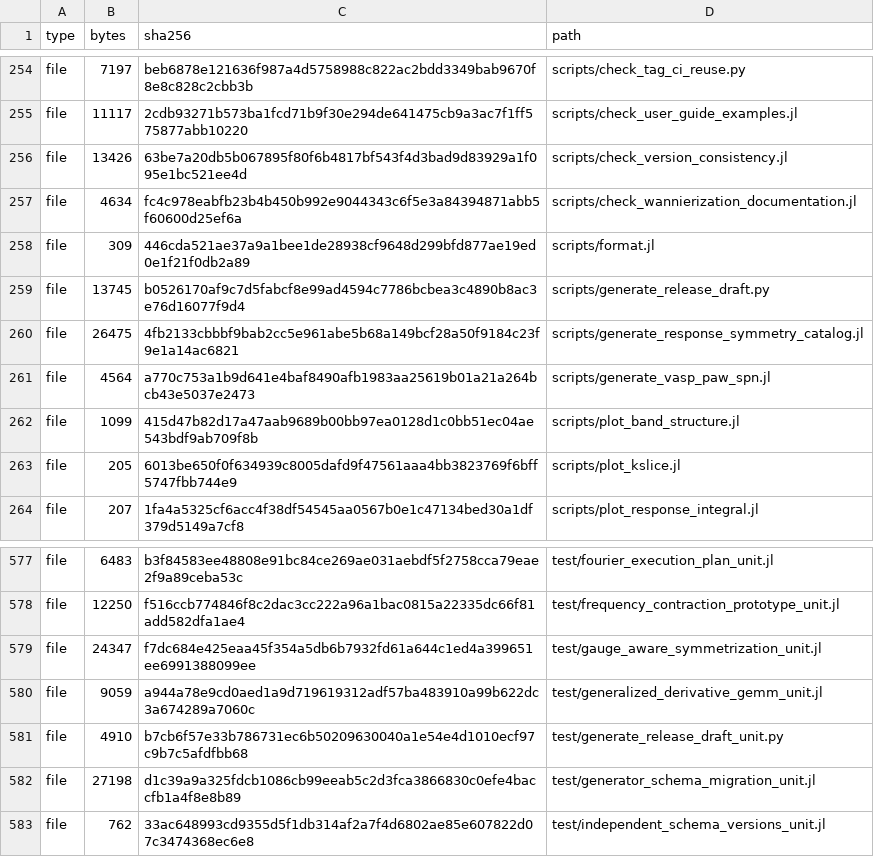
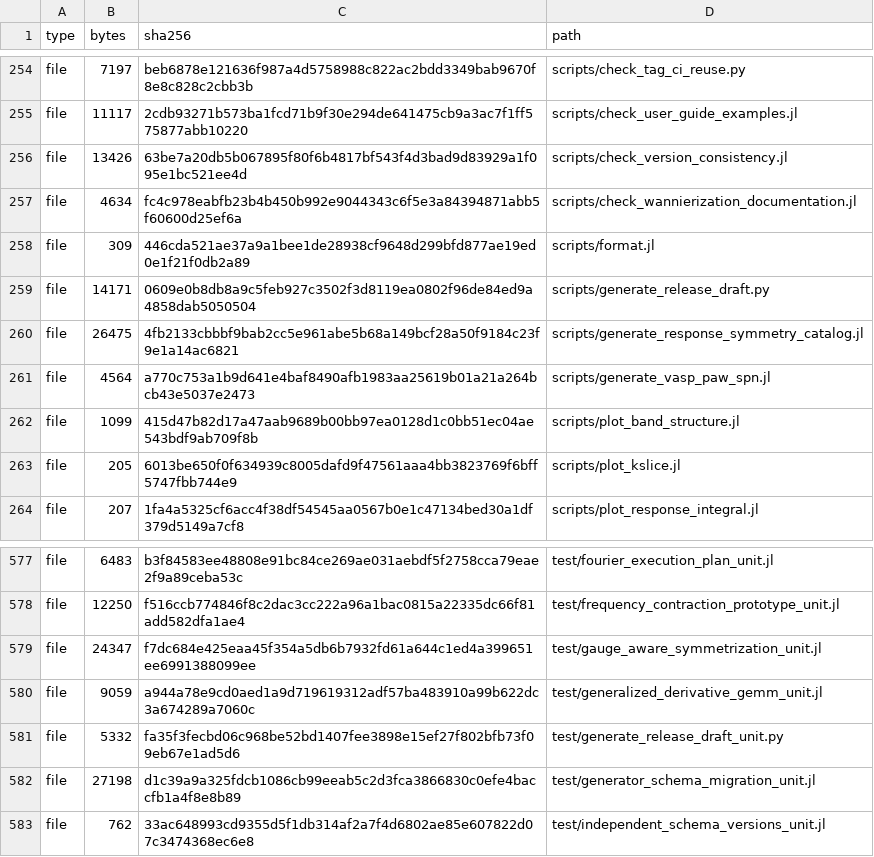
Before and after one commit to ZhuochengLu/WannierNLQG, a TSV file: SOURCE_MANIFEST.tsv, drawn as a sheet; only a part is shown, gaps mark what is left out.

```diff
--- a/SOURCE_MANIFEST.tsv
+++ b/SOURCE_MANIFEST.tsv
@@ -258,3 +258,3 @@ file	4634	fc4c978eabfb23b4b450b992e9044343c6f5e3a84394871abb5f60600d25ef6a	scrip
 file	309	446cda521ae37a9a1bee1de28938cf9648d299bfd877ae19ed0e1f21f0db2a89	scripts/format.jl
-file	13745	b0526170af9c7d5fabcf8e99ad4594c7786bcbea3c4890b8ac3e76d16077f9d4	scripts/generate_release_draft.py
+file	14171	0609e0b8db8a9c5feb927c3502f3d8119ea0802f96de84ed9a4858dab5050504	scripts/generate_release_draft.py
 file	26475	4fb2133cbbbf9bab2cc5e961abe5b68a149bcf28a50f9184c23f9e1a14ac6821	scripts/generate_response_symmetry_catalog.jl
@@ -580,3 +580,3 @@ file	24347	f7dc684e425eaa45f354a5db6b7932fd61a644c1ed4a399651ee6991388099ee	test
 file	9059	a944a78e9cd0aed1a9d719619312adf57ba483910a99b622dc3a674289a7060c	test/generalized_derivative_gemm_unit.jl
-file	4910	b7cb6f57e33b786731ec6b50209630040a1e54e4d1010ecf97c9b7c5afdfbb68	test/generate_release_draft_unit.py
+file	5332	fa35f3fecbd06c968be52bd1407fee3898e15ef27f802bfb73f09eb67e1ad5d6	test/generate_release_draft_unit.py
 file	27198	d1c39a9a325fdcb1086cb99eeab5c2d3fca3866830c0efe4baccfb1a4f8e8b89	test/generator_schema_migration_unit.jl
```
Also changed, not shown: 3 other files.
